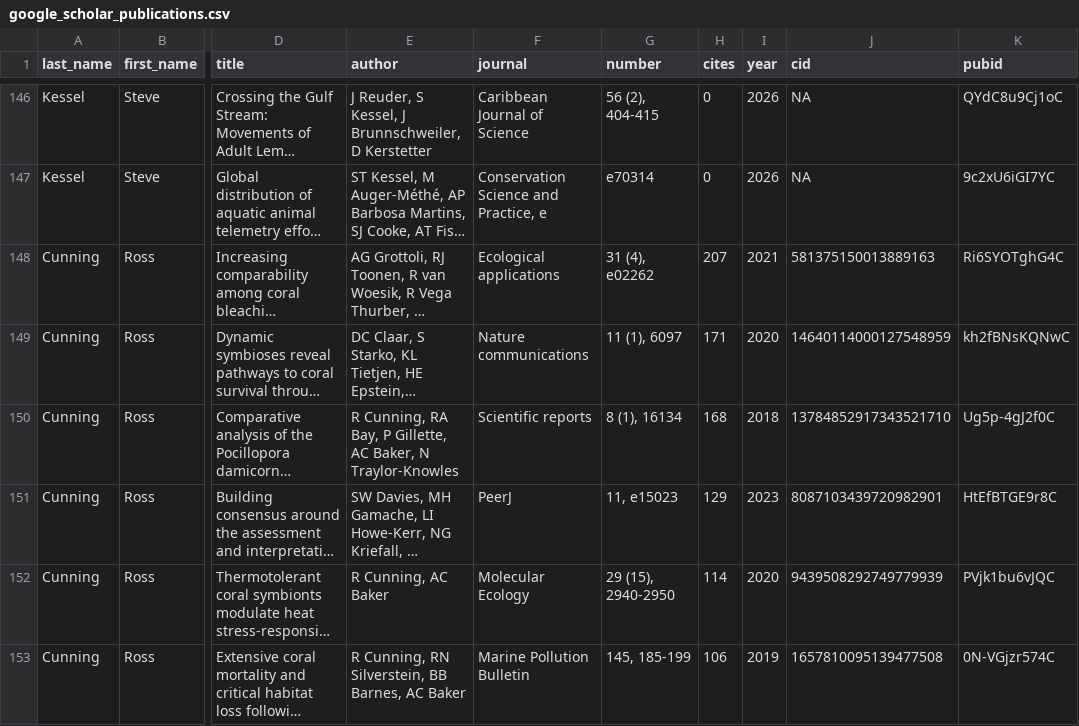
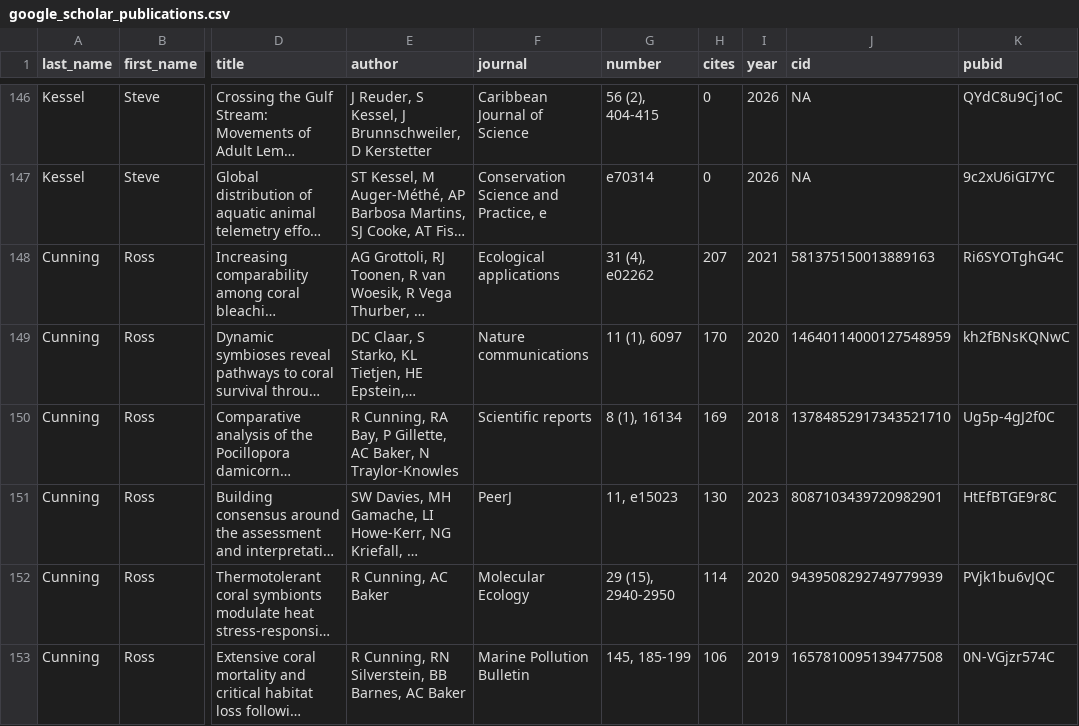
Before and after one commit to jrcunning/research_metrics, a CSV file: output/google_scholar_publications.csv, drawn as a sheet; only a part is shown, gaps mark what is left out; long unchanged cells end in …; the diff covers the shown part only; the diff names each change by its address in the sheet, - before the commit and + after, or states it on an @@ line.

```diff
--- a/output/google_scholar_publications.csv
+++ b/output/google_scholar_publications.csv
-H149 (cites): 171
+H149 (cites): 170
-H150 (cites): 168
+H150 (cites): 169
-H151 (cites): 129
+H151 (cites): 130
```
Also changed, not shown: 2 added rows, 2 removed rows and 11 edited cells elsewhere in this file, output/publication_doi_details.csv, 2 other files.
